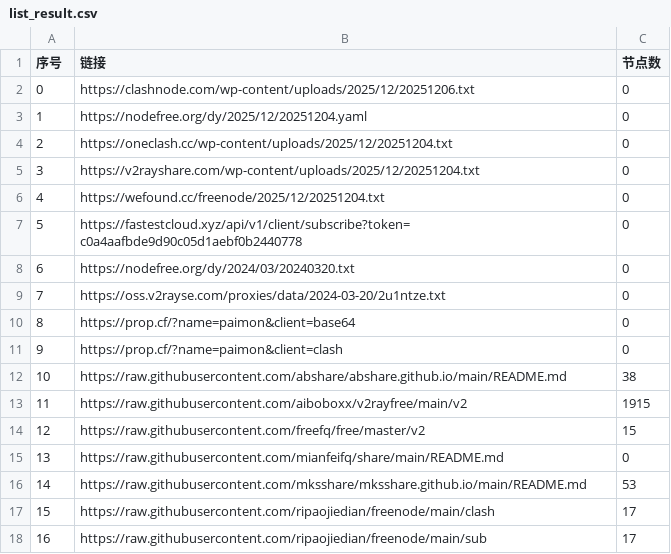
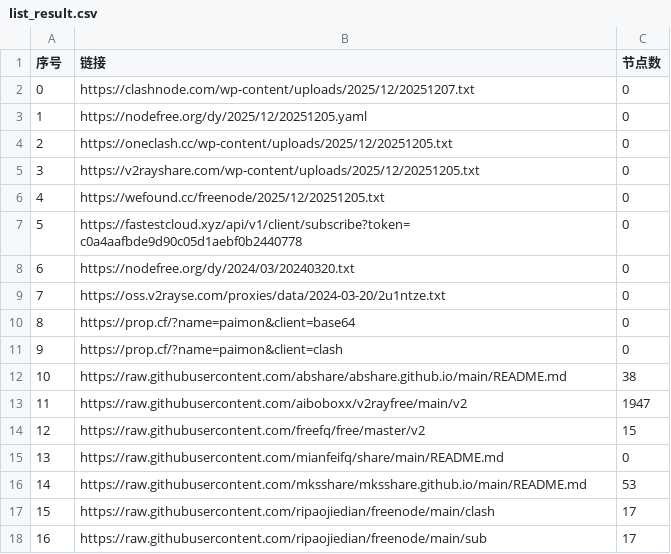
Before and after one commit to hellojimlee/AutoMergePublicNodes, a CSV file: list_result.csv, drawn as a sheet; only a part is shown.

```diff
--- a/list_result.csv
+++ b/list_result.csv
@@ -1,7 +1,7 @@
 序号,链接,节点数
-0,https://clashnode.com/wp-content/uploads/2025/12/20251206.txt,0
-1,https://nodefree.org/dy/2025/12/20251204.yaml,0
-2,https://oneclash.cc/wp-content/uploads/2025/12/20251204.txt,0
-3,https://v2rayshare.com/wp-content/uploads/2025/12/20251204.txt,0
-4,https://wefound.cc/freenode/2025/12/20251204.txt,0
+0,https://clashnode.com/wp-content/uploads/2025/12/20251207.txt,0
+1,https://nodefree.org/dy/2025/12/20251205.yaml,0
+2,https://oneclash.cc/wp-content/uploads/2025/12/20251205.txt,0
+3,https://v2rayshare.com/wp-content/uploads/2025/12/20251205.txt,0
+4,https://wefound.cc/freenode/2025/12/20251205.txt,0
 5,https://fastestcloud.xyz/api/v1/client/subscribe?token=c0a4aafbde9d90c05d1aebf0b2440778,0
@@ -12,3 +12,3 @@
 10,https://raw.githubusercontent.com/abshare/abshare.github.io/main/README.md,38
-11,https://raw.githubusercontent.com/aiboboxx/v2rayfree/main/v2,1915
+11,https://raw.githubusercontent.com/aiboboxx/v2rayfree/main/v2,1947
 12,https://raw.githubusercontent.com/freefq/free/master/v2,15
```
Also changed, not shown: 4 other files.
